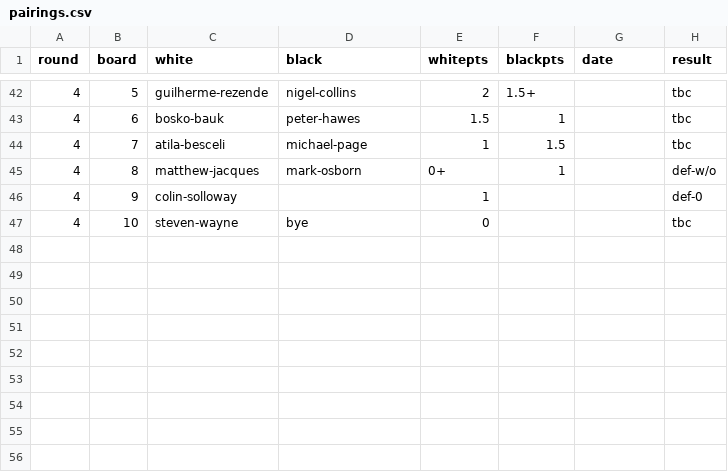
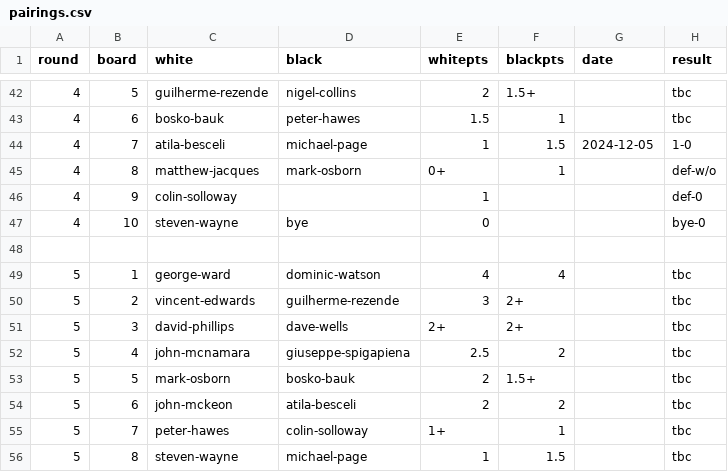
Before and after one commit to MiltonKeynesChessClub/clubwebsite, a CSV file: _data/results/internal/2024/u1800swiss/pairings.csv, drawn as a sheet; only a part is shown, gaps mark what is left out.

Commit message:
Open round 5 for u1800 swiss and update scores

```diff
--- a/_data/results/internal/2024/u1800swiss/pairings.csv
+++ b/_data/results/internal/2024/u1800swiss/pairings.csv
@@ -43,5 +43,14 @@ round,board,white,black,whitepts,blackpts,date,result
 4,6,bosko-bauk,peter-hawes,1.5,1,,tbc
-4,7,atila-besceli,michael-page,1,1.5,,tbc
+4,7,atila-besceli,michael-page,1,1.5,2024-12-05,1-0
 4,8,matthew-jacques,mark-osborn,0+,1,,def-w/o
 4,9,colin-solloway,,1,,,def-0
-4,10,steven-wayne,bye,0,,,tbc
+4,10,steven-wayne,bye,0,,,bye-0
+,,,,,,
+5,1,george-ward,dominic-watson,4,4,,tbc
+5,2,vincent-edwards,guilherme-rezende,3,2+,,tbc
+5,3,david-phillips,dave-wells,2+,2+,,tbc
+5,4,john-mcnamara,giuseppe-spigapiena,2.5,2,,tbc
+5,5,mark-osborn,bosko-bauk,2,1.5+,,tbc
+5,6,john-mckeon,atila-besceli,2,2,,tbc
+5,7,peter-hawes,colin-solloway,1+,1,,tbc
+5,8,steven-wayne,michael-page,1,1.5,,tbc
```
Also changed, not shown: _data/results/internal/2024/u1800swiss/players.csv, 1 other file.
